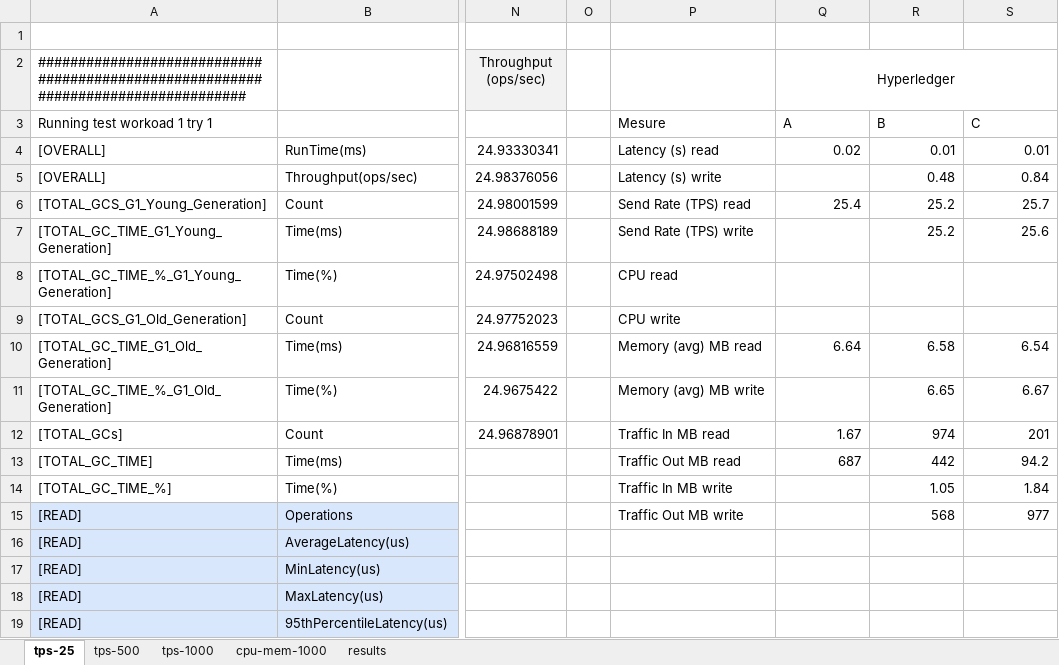
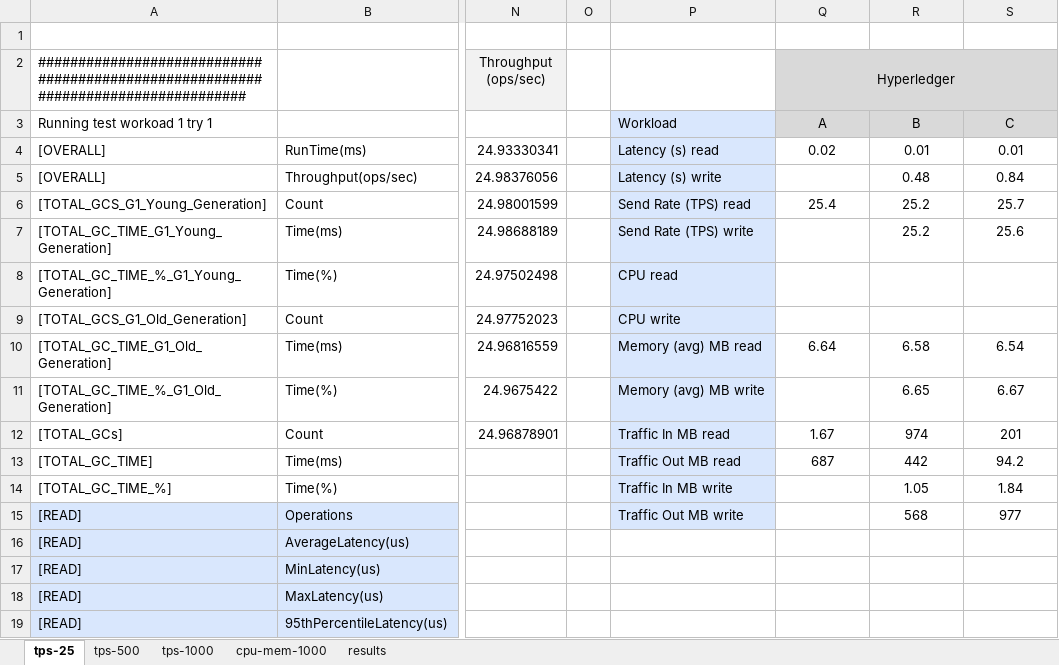
Before and after one commit to ThierryBeaulieu/LOG8430E_TP3, an Excel workbook: LOG8430E_redis_results.xlsx, sheet tps-25, drawn as a sheet; only a part is shown, gaps mark what is left out; values as stored, in another font and other column widths than the file's, no borders; charts and pictures not drawn; the diff names each change by its address in the sheet, - before the commit and + after, or states it on an @@ line.

Commit message:
save dir

```diff
--- a/LOG8430E_redis_results.xlsx (sheet tps-25)
+++ b/LOG8430E_redis_results.xlsx (sheet tps-25)
-Q2:S3 fill: none
+Q2:S3 fill: #D9D9D9
-P3: Mesure
+P3: Workload
-P3:P15 fill: none
+P3:P15 fill: #D9E7FD
-Q3:S3 alignment: left
+Q3:S3 alignment: center
-Q4:S4 alignment: right
+Q4:S4 alignment: center
-R5:S5 alignment: right
+R5:S5 alignment: center
-Q6:S6 alignment: right
+Q6:S6 alignment: center
-R7:S7 alignment: right
+R7:S7 alignment: center
-Q10:S10 alignment: right
+Q10:S10 alignment: center
-R11:S11 alignment: right
+R11:S11 alignment: center
-Q12:S13 alignment: right
+Q12:S13 alignment: center
-R14:S15 alignment: right
+R14:S15 alignment: center
```
